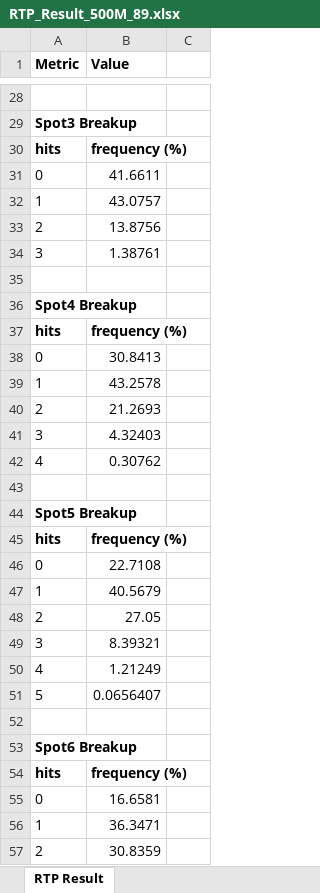
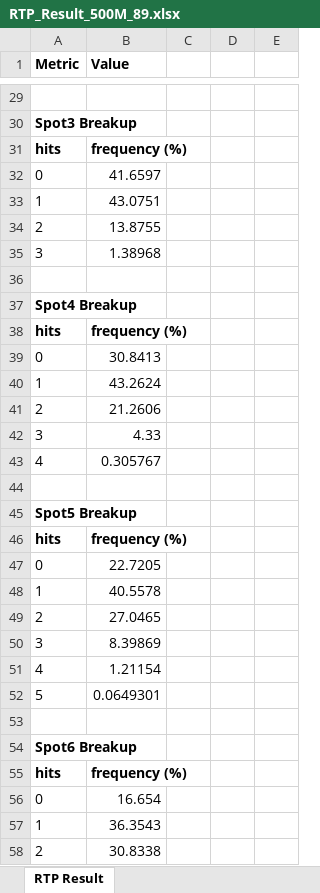
Before and after one commit to Pixiu-Infrastructure/sg-fortune8Keno-server, an Excel workbook: RTP_Result_500M_89.xlsx, sheet RTP Result, drawn as a sheet; only a part is shown, gaps mark what is left out; values as stored, in another font and other column widths than the file's, no borders; removed rows and columns are numbered as before the commit, all else as after; the diff covers the shown part only; the diff names each change by its address in the sheet, - before the commit and + after, or states it on an @@ line.

```diff
--- a/RTP_Result_500M_89.xlsx (sheet RTP Result)
+++ b/RTP_Result_500M_89.xlsx (sheet RTP Result)
-column C, empty
+column C, empty
+column D, empty
+column E, empty
-B32 (Value): 41.6611
+B32 (Value): 41.6597
-B33 (Value): 43.0757
+B33 (Value): 43.0751
-B34 (Value): 13.8756
+B34 (Value): 13.8755
-B35 (Value): 1.38761
+B35 (Value): 1.38968
-B40 (Value): 43.2578
+B40 (Value): 43.2624
-B41 (Value): 21.2693
+B41 (Value): 21.2606
-B42 (Value): 4.32403
+B42 (Value): 4.33
-B43 (Value): 0.30762
+B43 (Value): 0.305767
-B47 (Value): 22.7108
+B47 (Value): 22.7205
-B48 (Value): 40.5679
+B48 (Value): 40.5578
-B49 (Value): 27.05
+B49 (Value): 27.0465
-B50 (Value): 8.39321
+B50 (Value): 8.39869
-B51 (Value): 1.21249
+B51 (Value): 1.21154
-B52 (Value): 0.0656407
+B52 (Value): 0.0649301
-B56 (Value): 16.6581
+B56 (Value): 16.654
-B57 (Value): 36.3471
+B57 (Value): 36.3543
-B58 (Value): 30.8359
+B58 (Value): 30.8338
```
Also changed, not shown: 2 added rows, 1 removed row and 56 edited cells elsewhere in this sheet, RTP_Result_500M_86.xlsx, RTP_Result_500M_92.xlsx, 2 other files.
